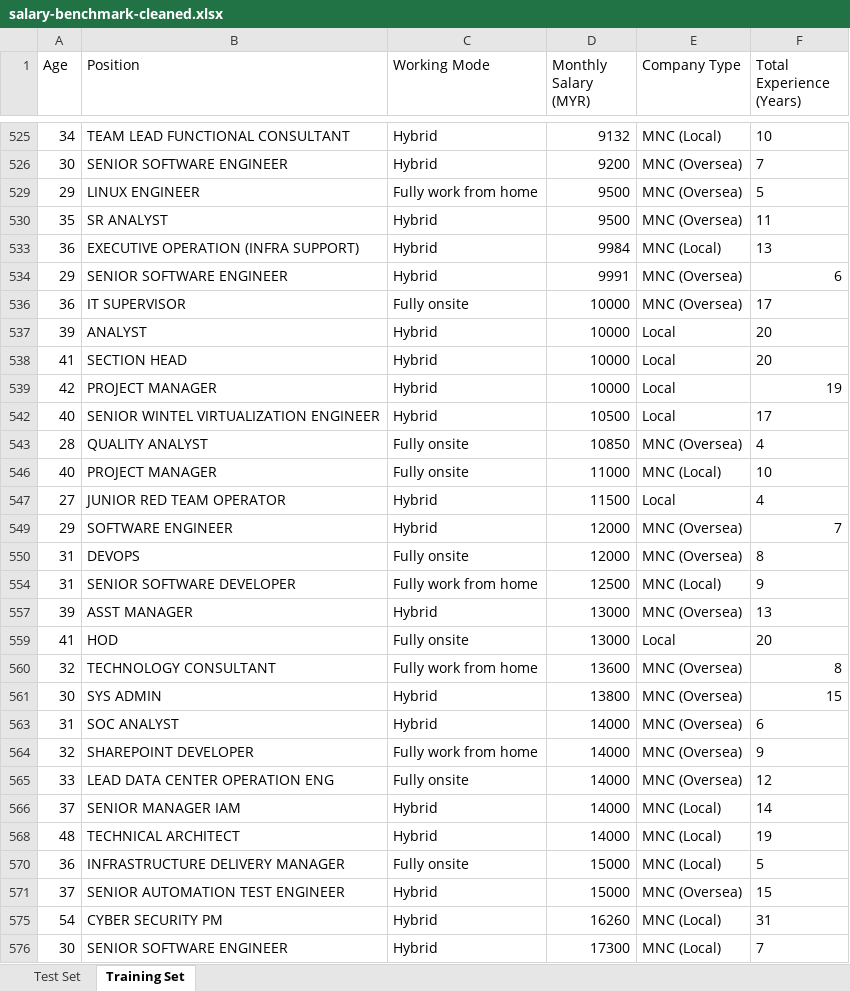
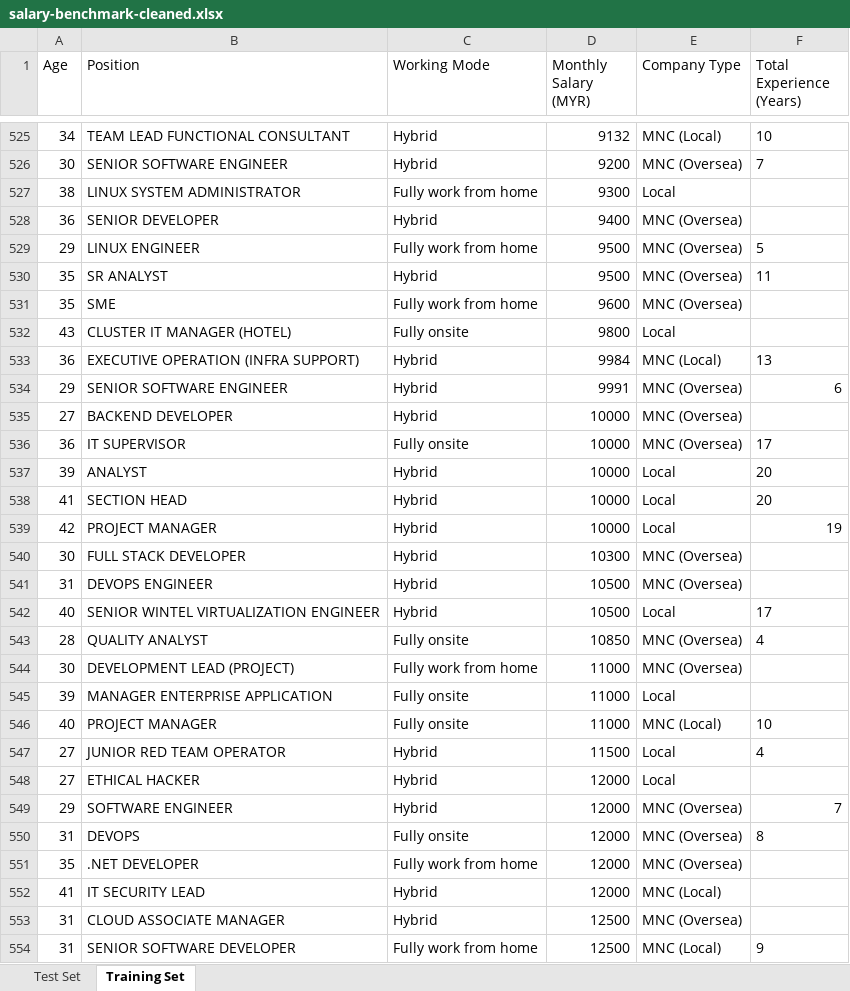
Before and after one commit to muhammadimanali/project, an Excel workbook: salary-benchmark/salary-benchmark-cleaned.xlsx, sheet Training Set, drawn as a sheet; only a part is shown, gaps mark what is left out; the shorter side is filled out with more unchanged rows; values as stored, in another font and other column widths than the file's, no borders; table styles not drawn; the diff covers the shown part only; the diff names each change by its address in the sheet, - before the commit and + after, or states it on an @@ line.

Commit message:
feat: add new project

```diff
--- a/salary-benchmark/salary-benchmark-cleaned.xlsx (sheet Training Set)
+++ b/salary-benchmark/salary-benchmark-cleaned.xlsx (sheet Training Set)
@@ row 527 unhidden: 38 | LINUX SYSTEM ADMINISTRATOR | Fully work from home | 9300 | Local @@
@@ row 528 unhidden: 36 | SENIOR DEVELOPER | Hybrid | 9400 | MNC (Oversea) @@
@@ row 531 unhidden: 35 | SME | Fully work from home | 9600 | MNC (Oversea) @@
@@ row 532 unhidden: 43 | CLUSTER IT MANAGER (HOTEL) | Fully onsite | 9800 | Local @@
@@ row 535 unhidden: 27 | BACKEND DEVELOPER | Hybrid | 10000 | MNC (Oversea) @@
@@ row 540 unhidden: 30 | FULL STACK DEVELOPER | Hybrid | 10300 | MNC (Oversea) @@
@@ row 541 unhidden: 31 | DEVOPS ENGINEER | Hybrid | 10500 | MNC (Oversea) @@
@@ row 544 unhidden: 30 | DEVELOPMENT LEAD (PROJECT) | Fully work from home | 11000 | MNC (Oversea) @@
@@ row 545 unhidden: 39 | MANAGER ENTERPRISE APPLICATION | Fully onsite | 11000 | Local @@
@@ row 548 unhidden: 27 | ETHICAL HACKER | Hybrid | 12000 | Local @@
@@ row 551 unhidden: 35 | .NET DEVELOPER | Fully work from home | 12000 | MNC (Oversea) @@
@@ row 552 unhidden: 41 | IT SECURITY LEAD | Hybrid | 12000 | MNC (Local) @@
@@ row 553 unhidden: 31 | CLOUD ASSOCIATE MANAGER | Hybrid | 12500 | MNC (Oversea) @@
```
Also changed, not shown: 222 hidden or unhidden rows elsewhere in this sheet, 27 other files.
